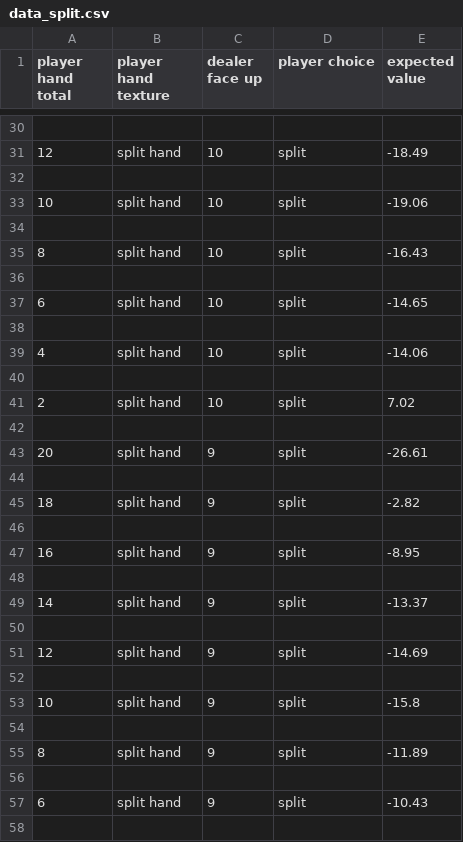
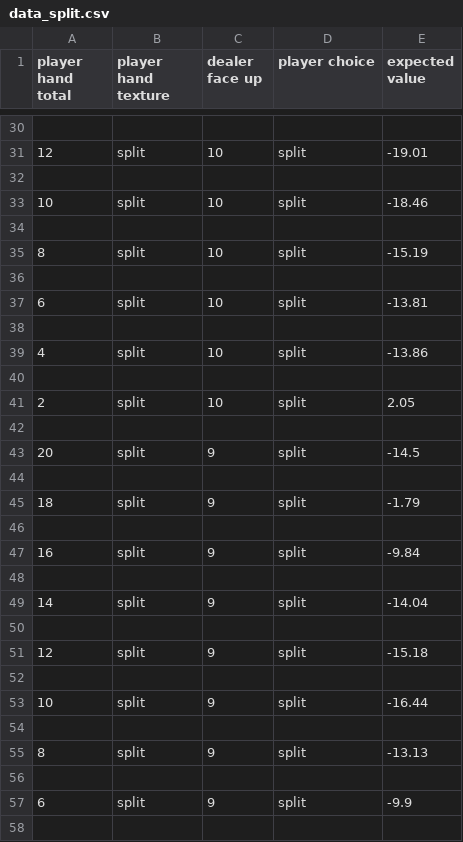
Before and after one commit to developer-hchan/Blackjack_Strategy_Simulation, a CSV file: data_split.csv, drawn as a sheet; only a part is shown, gaps mark what is left out; the diff covers the shown part only.

```diff
--- a/data_split.csv
+++ b/data_split.csv
@@ -30,29 +30,29 @@ player hand total,player hand texture,dealer face up,player choice,expected valu
 
-12,split hand,10,split,-18.49
+12,split,10,split,-19.01
 
-10,split hand,10,split,-19.06
+10,split,10,split,-18.46
 
-8,split hand,10,split,-16.43
+8,split,10,split,-15.19
 
-6,split hand,10,split,-14.65
+6,split,10,split,-13.81
 
-4,split hand,10,split,-14.06
+4,split,10,split,-13.86
 
-2,split hand,10,split,7.02
+2,split,10,split,2.05
 
-20,split hand,9,split,-26.61
+20,split,9,split,-14.5
 
-18,split hand,9,split,-2.82
+18,split,9,split,-1.79
 
-16,split hand,9,split,-8.95
+16,split,9,split,-9.84
 
-14,split hand,9,split,-13.37
+14,split,9,split,-14.04
 
-12,split hand,9,split,-14.69
+12,split,9,split,-15.18
 
-10,split hand,9,split,-15.8
+10,split,9,split,-16.44
 
-8,split hand,9,split,-11.89
+8,split,9,split,-13.13
 
-6,split hand,9,split,-10.43
+6,split,9,split,-9.9
 
```
Also changed, not shown: 172 edited cells elsewhere in this file, data.csv, 13 other files.
